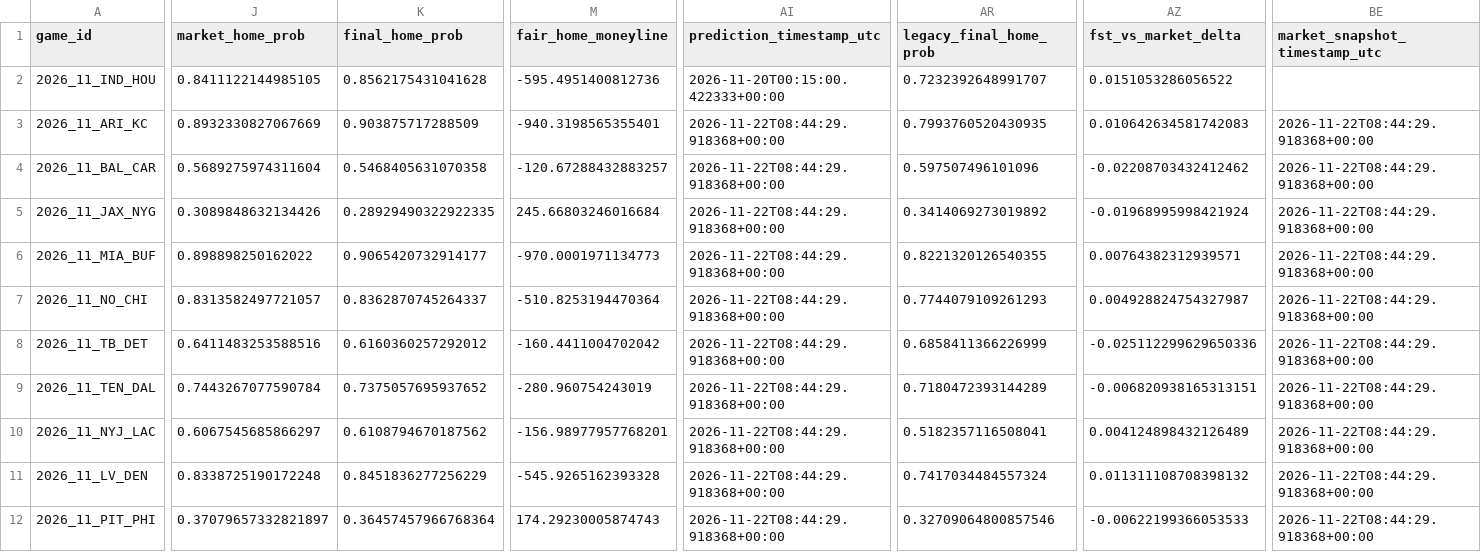
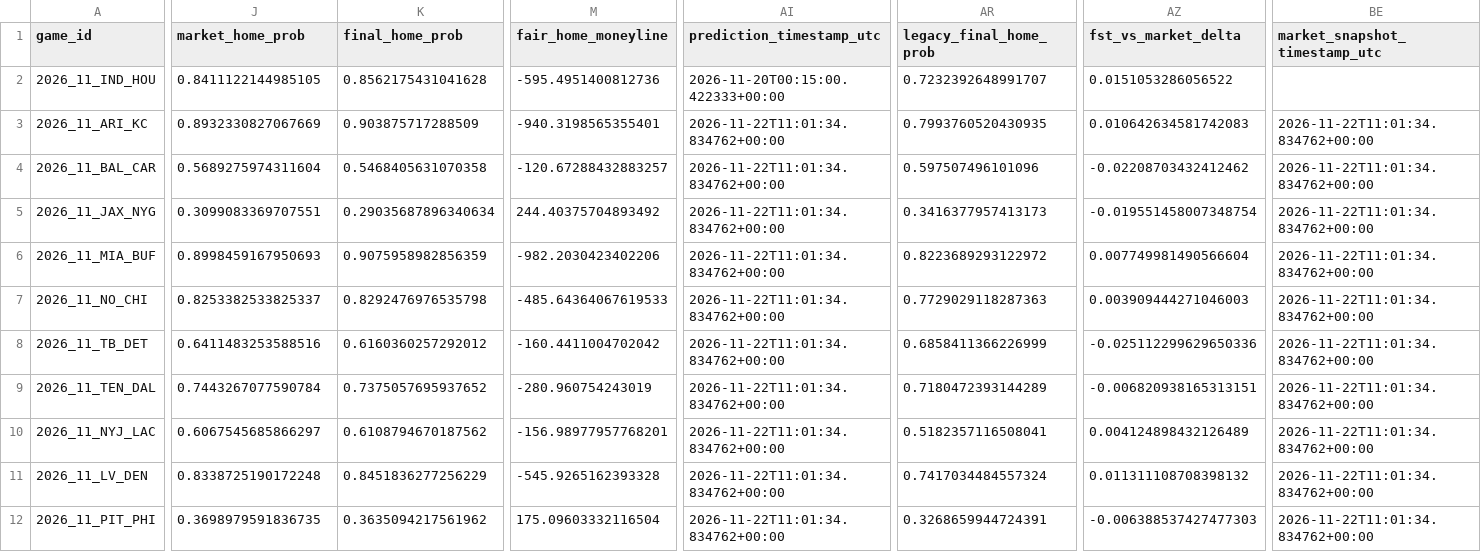
Before and after one commit to levine26/nfl-forecast-model, a CSV file: outputs/this_week.csv, drawn as a sheet; only a part is shown, gaps mark what is left out; the diff covers the shown part only; the diff names each change by its address in the sheet, - before the commit and + after, or states it on an @@ line.

```diff
--- a/outputs/this_week.csv
+++ b/outputs/this_week.csv
-AI3:AI12 (prediction_timestamp_utc): 2026-11-22T08:44:29.918368+00:00
+AI3:AI12 (prediction_timestamp_utc): 2026-11-22T11:01:34.834762+00:00
-BE3:BE12 (market_snapshot_timestamp_utc): 2026-11-22T08:44:29.918368+00:00
+BE3:BE12 (market_snapshot_timestamp_utc): 2026-11-22T11:01:34.834762+00:00
-J5 (market_home_prob): 0.3089848632134426
+J5 (market_home_prob): 0.3099083369707551
-K5 (final_home_prob): 0.28929490322922335
+K5 (final_home_prob): 0.29035687896340634
-M5 (fair_home_moneyline): 245.66803246016684
+M5 (fair_home_moneyline): 244.40375704893492
-AR5 (legacy_final_home_prob): 0.3414069273019892
+AR5 (legacy_final_home_prob): 0.3416377957413173
-AZ5 (fst_vs_market_delta): -0.01968995998421924
+AZ5 (fst_vs_market_delta): -0.019551458007348754
-J6 (market_home_prob): 0.898898250162022
+J6 (market_home_prob): 0.8998459167950693
-K6 (final_home_prob): 0.9065420732914177
+K6 (final_home_prob): 0.9075958982856359
-M6 (fair_home_moneyline): -970.0001971134773
+M6 (fair_home_moneyline): -982.2030423402206
-AR6 (legacy_final_home_prob): 0.8221320126540355
+AR6 (legacy_final_home_prob): 0.8223689293122972
-AZ6 (fst_vs_market_delta): 0.00764382312939571
+AZ6 (fst_vs_market_delta): 0.007749981490566604
-J7 (market_home_prob): 0.8313582497721057
+J7 (market_home_prob): 0.8253382533825337
-K7 (final_home_prob): 0.8362870745264337
+K7 (final_home_prob): 0.8292476976535798
-M7 (fair_home_moneyline): -510.8253194470364
+M7 (fair_home_moneyline): -485.64364067619533
-AR7 (legacy_final_home_prob): 0.7744079109261293
+AR7 (legacy_final_home_prob): 0.7729029118287363
-AZ7 (fst_vs_market_delta): 0.004928824754327987
+AZ7 (fst_vs_market_delta): 0.003909444271046003
-J12 (market_home_prob): 0.37079657332821897
+J12 (market_home_prob): 0.3698979591836735
-K12 (final_home_prob): 0.36457457966768364
+K12 (final_home_prob): 0.3635094217561962
-M12 (fair_home_moneyline): 174.29230005874743
+M12 (fair_home_moneyline): 175.09603332116504
-AR12 (legacy_final_home_prob): 0.32709064800857546
+AR12 (legacy_final_home_prob): 0.3268659944724391
-AZ12 (fst_vs_market_delta): -0.00622199366053533
+AZ12 (fst_vs_market_delta): -0.006388537427477303
```
Also changed, not shown: 23 edited cells elsewhere in this file, outputs/market_t120_research.csv, 2 other files.
